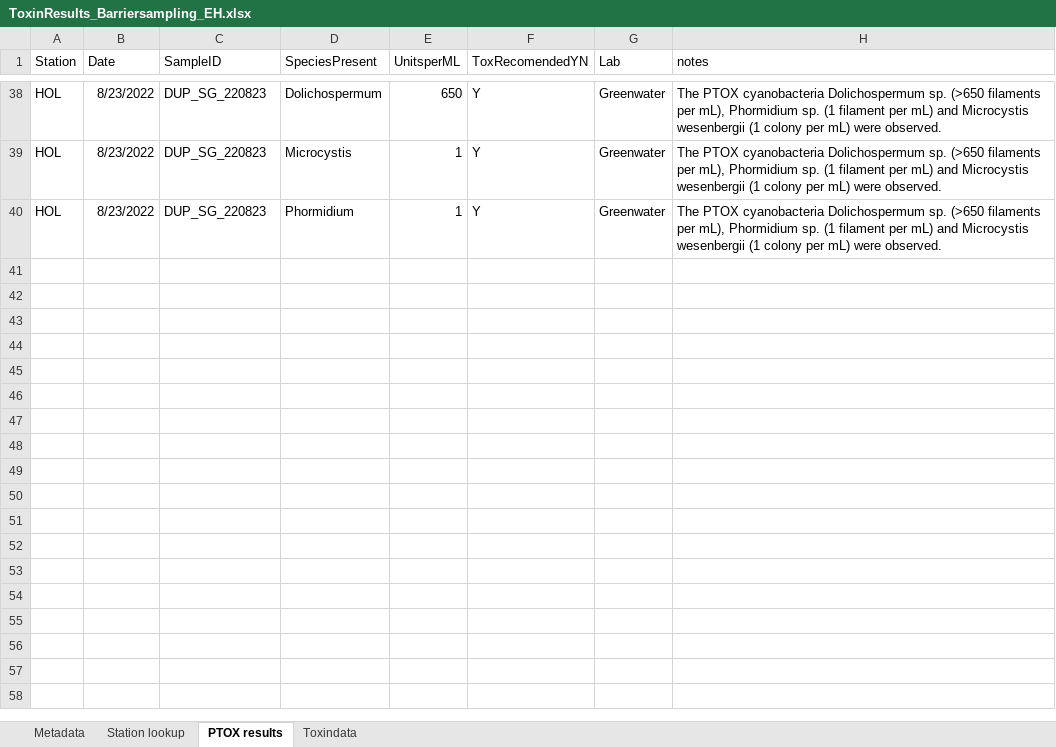
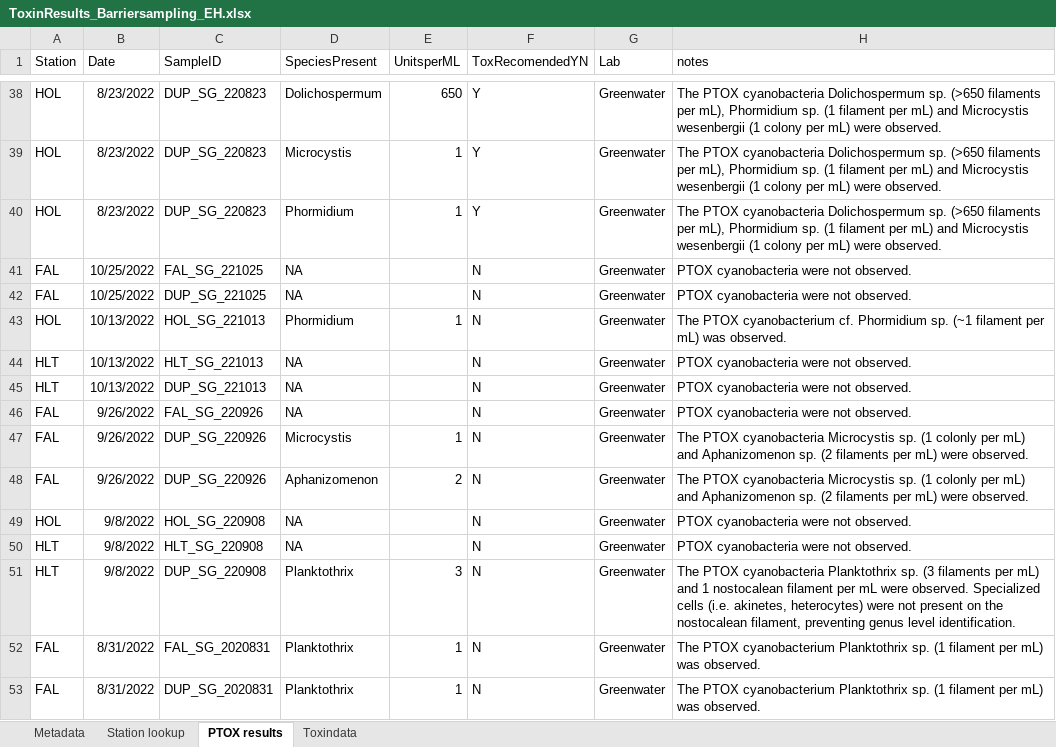
Before and after one commit to BDO-Science/EDB-HABs-Weeds, an Excel workbook: analysis_2022/data_raw/ToxinResults_Barriersampling_EH.xlsx, sheet PTOX results, drawn as a sheet; only a part is shown, gaps mark what is left out; values as stored, in another font and other column widths than the file's, no borders; the diff names each change by its address in the sheet, - before the commit and + after, or states it on an @@ line.

```diff
--- a/analysis_2022/data_raw/ToxinResults_Barriersampling_EH.xlsx (sheet PTOX results)
+++ b/analysis_2022/data_raw/ToxinResults_Barriersampling_EH.xlsx (sheet PTOX results)
+row 41: FAL | 10/25/2022 | FAL_SG_221025 | NA |  | N | Greenwater | PTOX cyanobacteria were not observed.
+row 42: FAL | 10/25/2022 | DUP_SG_221025 | NA |  | N | Greenwater | PTOX cyanobacteria were not observed.
+row 43: HOL | 10/13/2022 | HOL_SG_221013 | Phormidium | 1 | N | Greenwater | The PTOX cyanobacterium cf. Phormidium sp. (~1 filament per mL) was observed.
+row 44: HLT | 10/13/2022 | HLT_SG_221013 | NA |  | N | Greenwater | PTOX cyanobacteria were not observed.
+row 45: HLT | 10/13/2022 | DUP_SG_221013 | NA |  | N | Greenwater | PTOX cyanobacteria were not observed.
+row 46: FAL | 9/26/2022 | FAL_SG_220926 | NA |  | N | Greenwater | PTOX cyanobacteria were not observed.
+row 47: FAL | 9/26/2022 | DUP_SG_220926 | Microcystis | 1 | N | Greenwater | The PTOX cyanobacteria Microcystis sp. (1 colonly per mL) and Aphanizomenon sp. (2 filaments per mL) were observed.
+row 48: FAL | 9/26/2022 | DUP_SG_220926 | Aphanizomenon | 2 | N | Greenwater | The PTOX cyanobacteria Microcystis sp. (1 colonly per mL) and Aphanizomenon sp. (2 filaments per mL) were observed.
+row 49: HOL | 9/8/2022 | HOL_SG_220908 | NA |  | N | Greenwater | PTOX cyanobacteria were not observed.
+row 50: HLT | 9/8/2022 | HLT_SG_220908 | NA |  | N | Greenwater | PTOX cyanobacteria were not observed.
+row 51: HLT | 9/8/2022 | DUP_SG_220908 | Planktothrix | 3 | N | Greenwater | The PTOX cyanobacteria Planktothrix sp. (3 filaments per mL) and 1 nostocalean filament per mL were observed. Specialized cells (i.e. akinetes, heterocytes) were not present on the nostocalean filament, preventing genus level identification.
+row 52: FAL | 8/31/2022 | FAL_SG_2020831 | Planktothrix | 1 | N | Greenwater | The PTOX cyanobacterium Planktothrix sp. (1 filament per mL) was observed.
+row 53: FAL | 8/31/2022 | DUP_SG_2020831 | Planktothrix | 1 | N | Greenwater | The PTOX cyanobacterium Planktothrix sp. (1 filament per mL) was observed.
```
Also changed, not shown: sheet Toxindata, analysis_2022/data_raw/DFD_SWP_cyano_data_2-2-23.xlsx, 5 other files.
